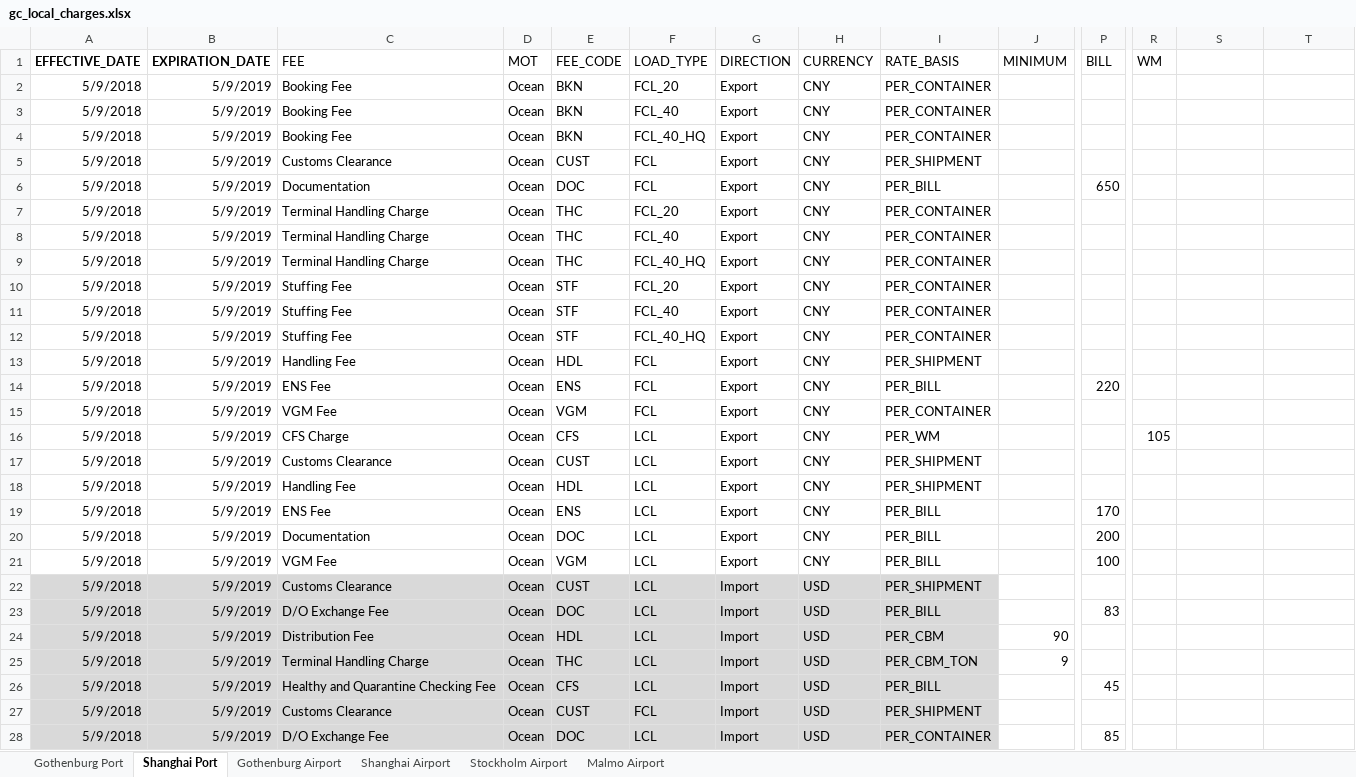
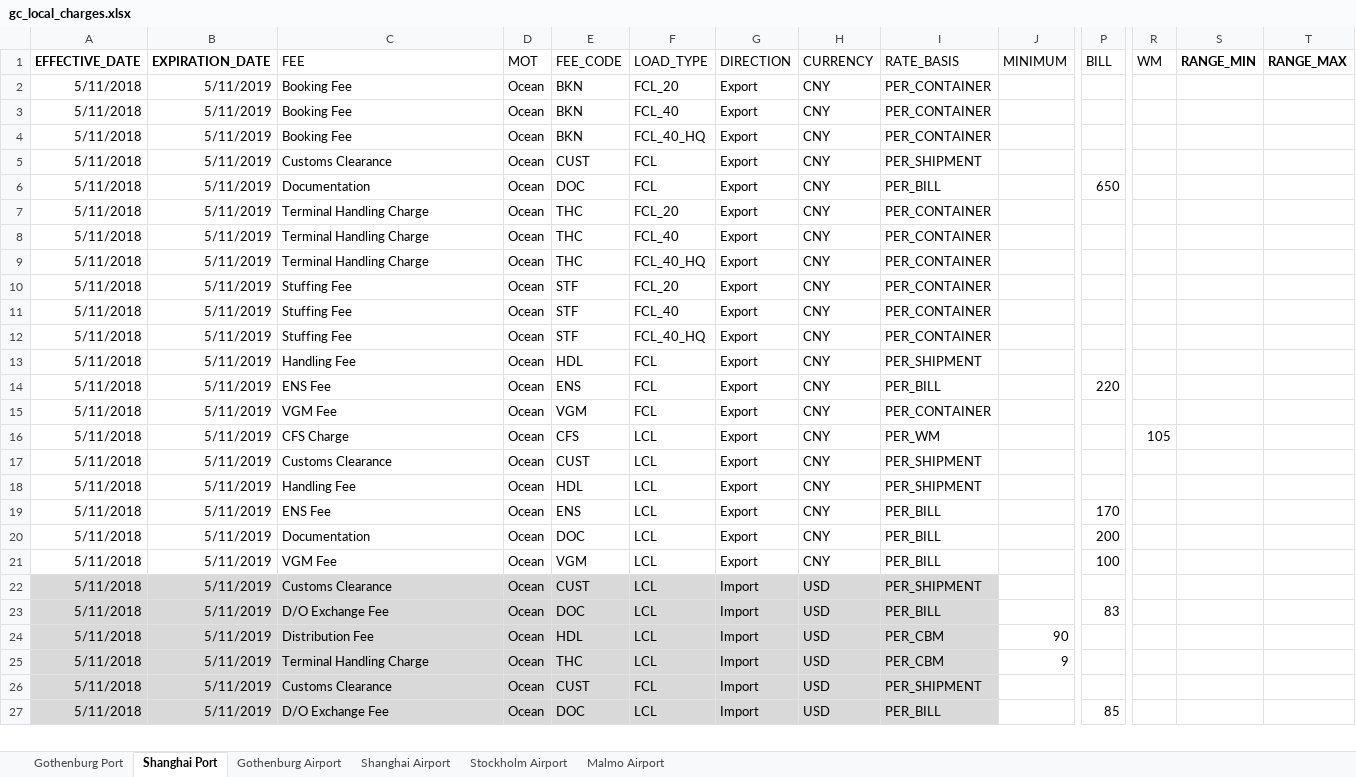
Before and after one commit to romikoops/polaris_clone, an Excel workbook: db/dummydata/gc_local_charges.xlsx, sheet Shanghai Port, drawn as a sheet; only a part is shown, gaps mark what is left out; values as stored, in another font and other column widths than the file's, no borders; charts and pictures not drawn; removed rows and columns are numbered as before the commit, all else as after; rows hold the shown columns only; the diff covers the shown part only; the diff names each change by its address in the sheet, - before the commit and + after, or states it on an @@ line.

```diff
--- a/db/dummydata/gc_local_charges.xlsx (sheet Shanghai Port)
+++ b/db/dummydata/gc_local_charges.xlsx (sheet Shanghai Port)
-S1: (empty)
+S1: RANGE_MIN
-T1: (empty)
+T1: RANGE_MAX
-A2:A25 (EFFECTIVE_DATE): 5/9/2018
+A2:A25 (EFFECTIVE_DATE): 5/11/2018
-B2:B25 (EXPIRATION_DATE): 5/9/2019
+B2:B25 (EXPIRATION_DATE): 5/11/2019
-I25 (RATE_BASIS): PER_CBM_TON
+I25 (RATE_BASIS): PER_CBM
-row 26: 5/9/2018 | 5/9/2019 | Healthy and Quarantine Checking Fee | Ocean | CFS | LCL | Import | USD | PER_BILL |  | 45
-A26:A27 (EFFECTIVE_DATE): 5/9/2018
+A26:A27 (EFFECTIVE_DATE): 5/11/2018
-B26:B27 (EXPIRATION_DATE): 5/9/2019
+B26:B27 (EXPIRATION_DATE): 5/11/2019
-I27 (RATE_BASIS): PER_CONTAINER
+I27 (RATE_BASIS): PER_BILL
```
Also changed, not shown: 2 removed rows and 24 edited cells elsewhere in this sheet, sheet Stockholm Airport, sheet Malmo Airport, sheet Gothenburg Airport, sheet Gothenburg Port, sheet Shanghai Airport, 7 other files.
